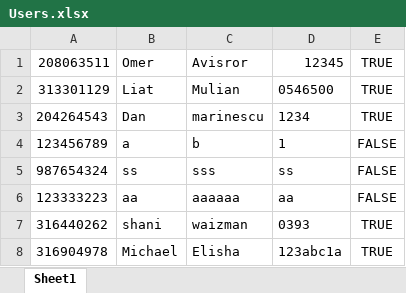
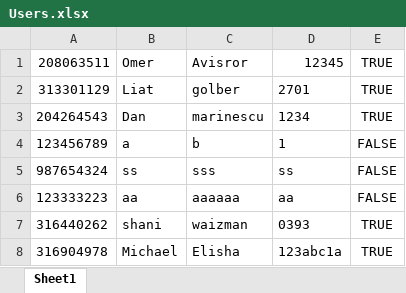
Before and after one commit to liatGolber/sales-opportunity-database-manager, an Excel workbook: project 8/bin/Debug/Users.xlsx, sheet Sheet1, drawn as a sheet; values as stored, in another font and other column widths than the file's, no borders; the diff names each change by its address in the sheet, - before the commit and + after, or states it on an @@ line.

```diff
--- a/project 8/bin/Debug/Users.xlsx (sheet Sheet1)
+++ b/project 8/bin/Debug/Users.xlsx (sheet Sheet1)
-C2: Mulian
+C2: golber
-D2: 0546500
+D2: 2701
```
Also changed, not shown: project 8/bin/Debug/Opportunites.xlsx, 15 other files.
